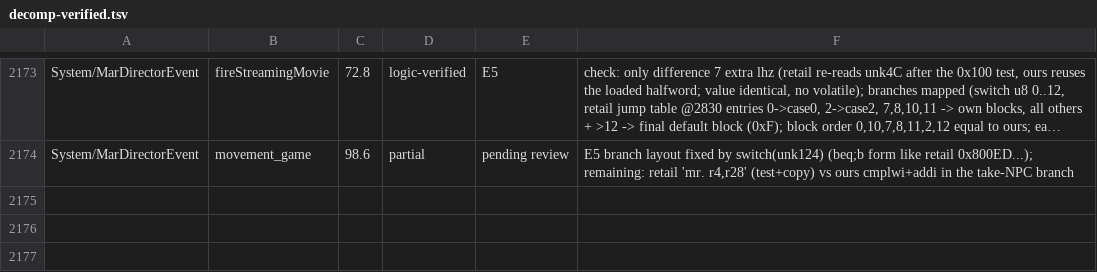
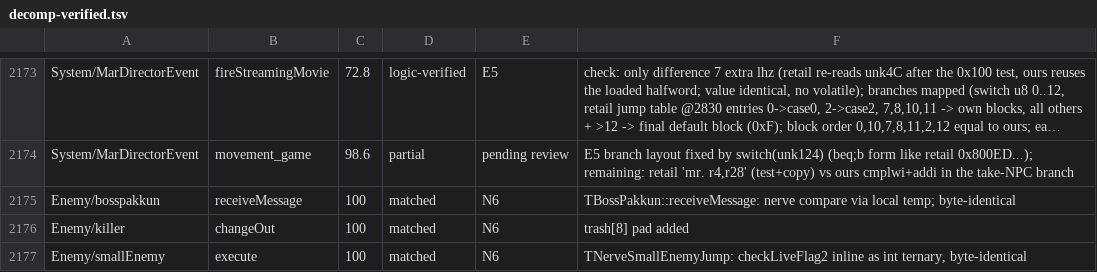
Before and after one commit to Astrr00/SMSunshinePC, a TSV file: sunshine-pc/docs/decomp-verified.tsv, drawn as a sheet; only a part is shown, gaps mark what is left out; long unchanged cells end in …; the diff names each change by its address in the sheet, - before the commit and + after, or states it on an @@ line.

Commit message:
decomp round 3: 11112/12881 functions byte-identical (86.3 %), hinokuri2/JPA fixes, pads and function order; README progress block; docs

```diff
--- a/sunshine-pc/docs/decomp-verified.tsv
+++ b/sunshine-pc/docs/decomp-verified.tsv
+row 2175: Enemy/bosspakkun | receiveMessage | 100 | matched | N6 | TBossPakkun::receiveMessage: nerve compare via local temp; byte-identical
+row 2176: Enemy/killer | changeOut | 100 | matched | N6 | trash[8] pad added
+row 2177: Enemy/smallEnemy | execute | 100 | matched | N6 | TNerveSmallEnemyJump: checkLiveFlag2 inline as int ternary, byte-identical
```
Also changed, not shown: 52 other files.
